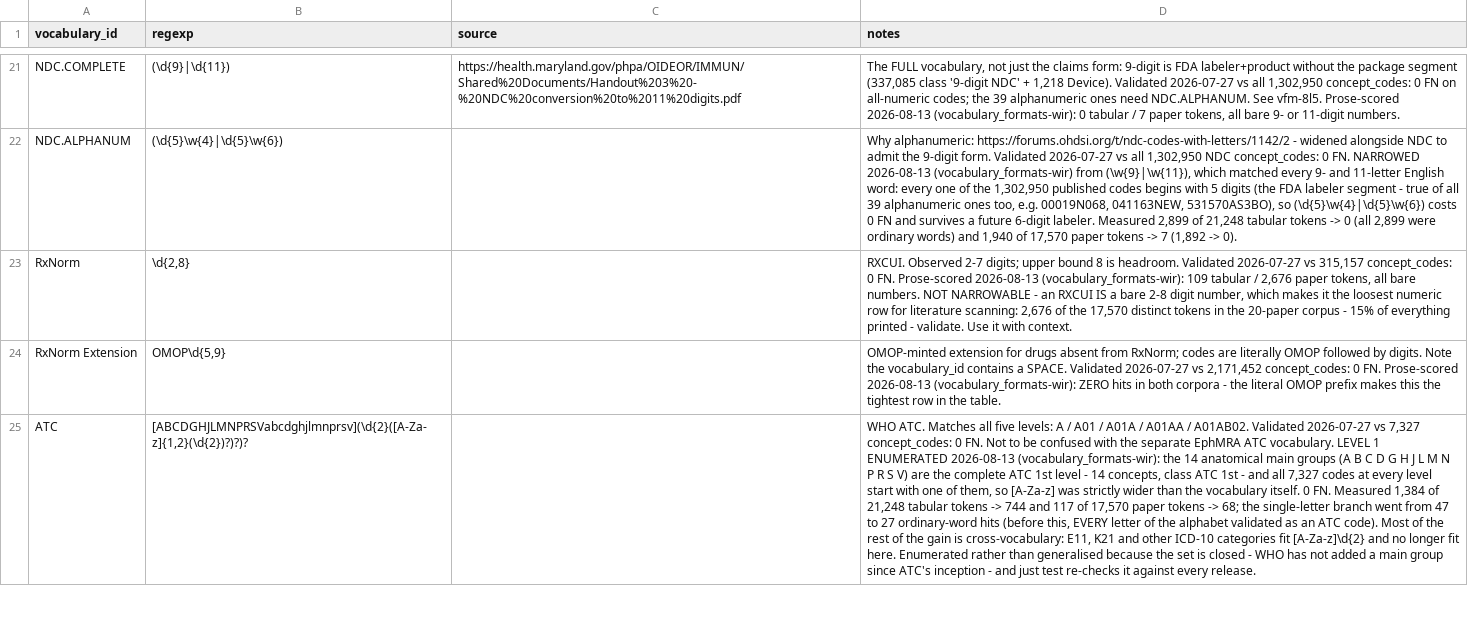
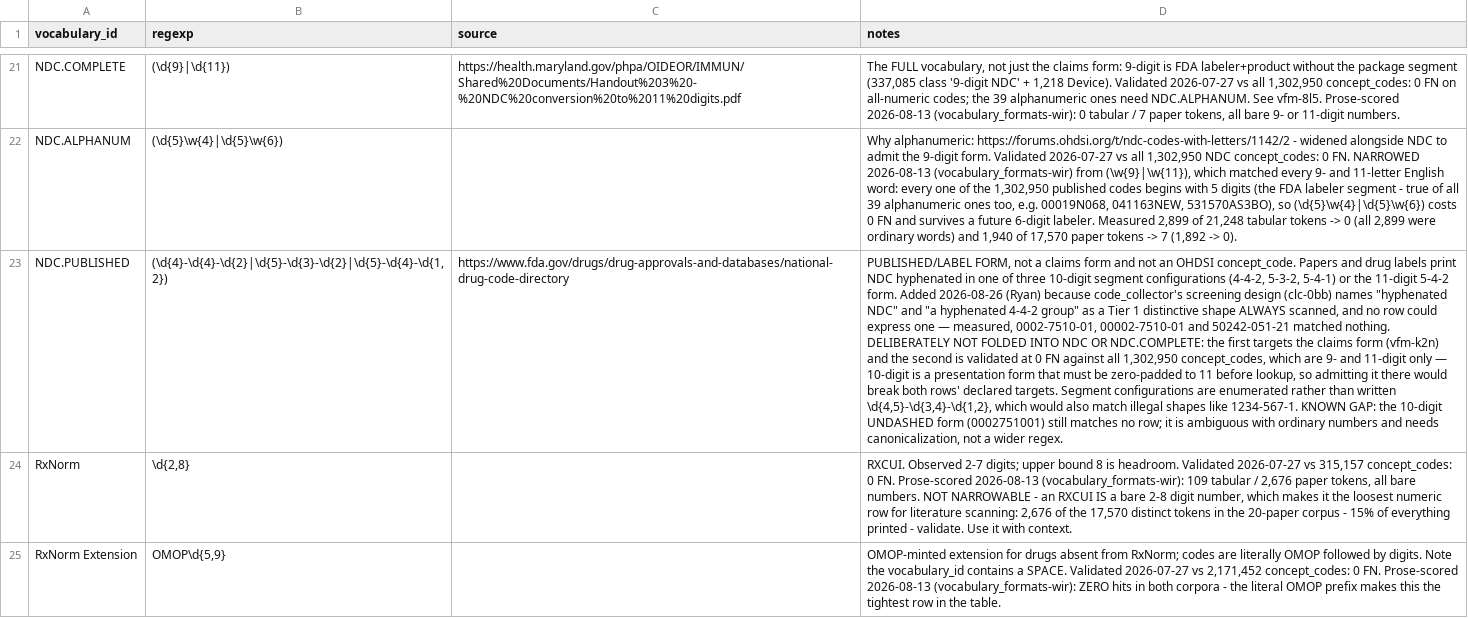
Before and after one commit to outcomesinsights/vocabulary_formats, a TSV file: vocabulary_formats.tsv, drawn as a sheet; only a part is shown, gaps mark what is left out; the shorter side is filled out with more unchanged rows; the diff names each change by its address in the sheet, - before the commit and + after, or states it on an @@ line.

```diff
--- a/vocabulary_formats.tsv
+++ b/vocabulary_formats.tsv
+row 23: NDC.PUBLISHED | (\d{4}-\d{4}-\d{2}|\d{5}-\d{3}-\d{2}|\d{5}-\d{4}-\d{1,2}) | https://www.fda.gov/drugs/drug-approvals-and-databases/national-drug-code-directory | PUBLISHED/LABEL FORM, not a claims form and not an OHDSI concept_code. Papers and drug labels print NDC hyphenated in one of three 10-digit segment configurations (4-4-2, 5-3-2, 5-4-1) or the 11-digit 5-4-2 form. Added 2026-08-26 (Ryan) because code_collector's screening design (clc-0bb) names "hyphenated NDC" and "a hyphenated 4-4-2 group" as a Tier 1 distinctive shape ALWAYS scanned, and no row could express one — measured, 0002-7510-01, 00002-7510-01 and 50242-051-21 matched nothing. DELIBERATELY NOT FOLDED INTO NDC OR NDC.COMPLETE: the first targets the claims form (vfm-k2n) and the second is validated at 0 FN against all 1,302,950 concept_codes, which are 9- and 11-digit only — 10-digit is a presentation form that must be zero-padded to 11 before lookup, so admitting it there would break both rows' declared targets. Segment configurations are enumerated rather than written \d{4,5}-\d{3,4}-\d{1,2}, which would also match illegal shapes like 1234-567-1. KNOWN GAP: the 10-digit UNDASHED form (0002751001) still matches no row; it is ambiguous with ordinary numbers and needs canonicalization, not a wider regex.
```
Also changed, not shown: 2 other files.
